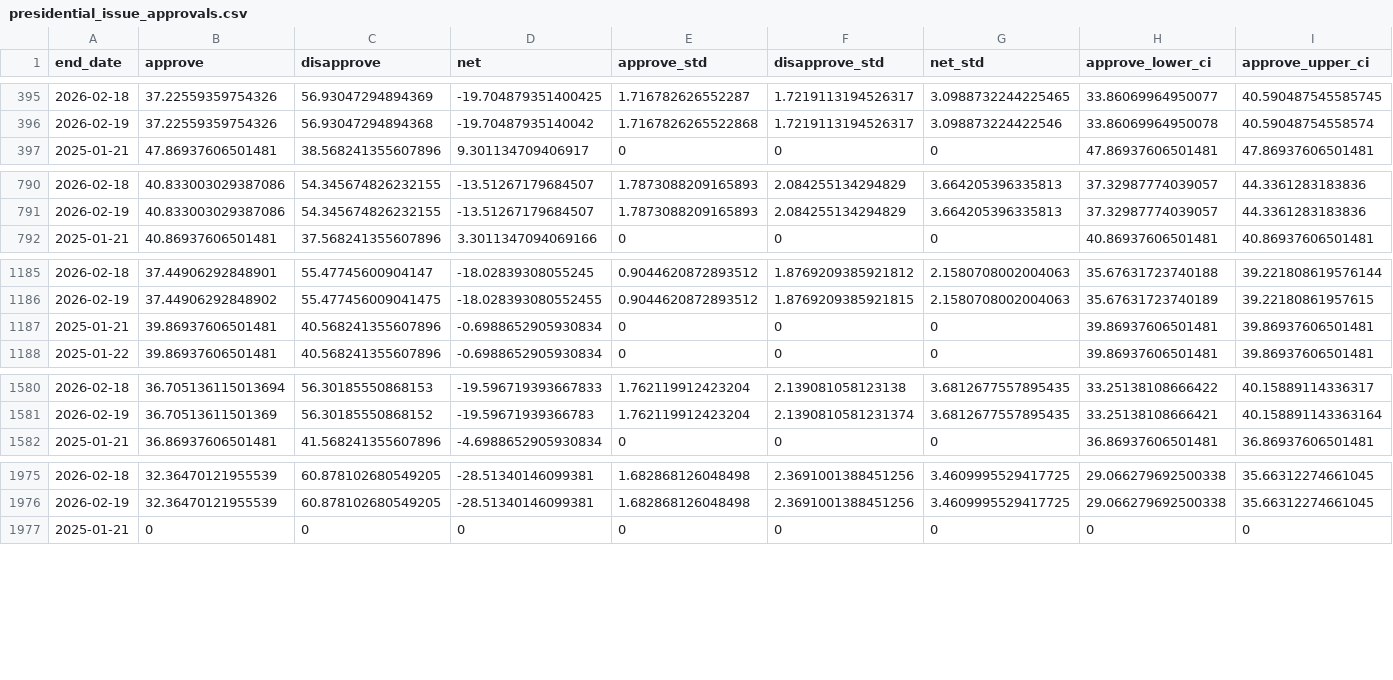
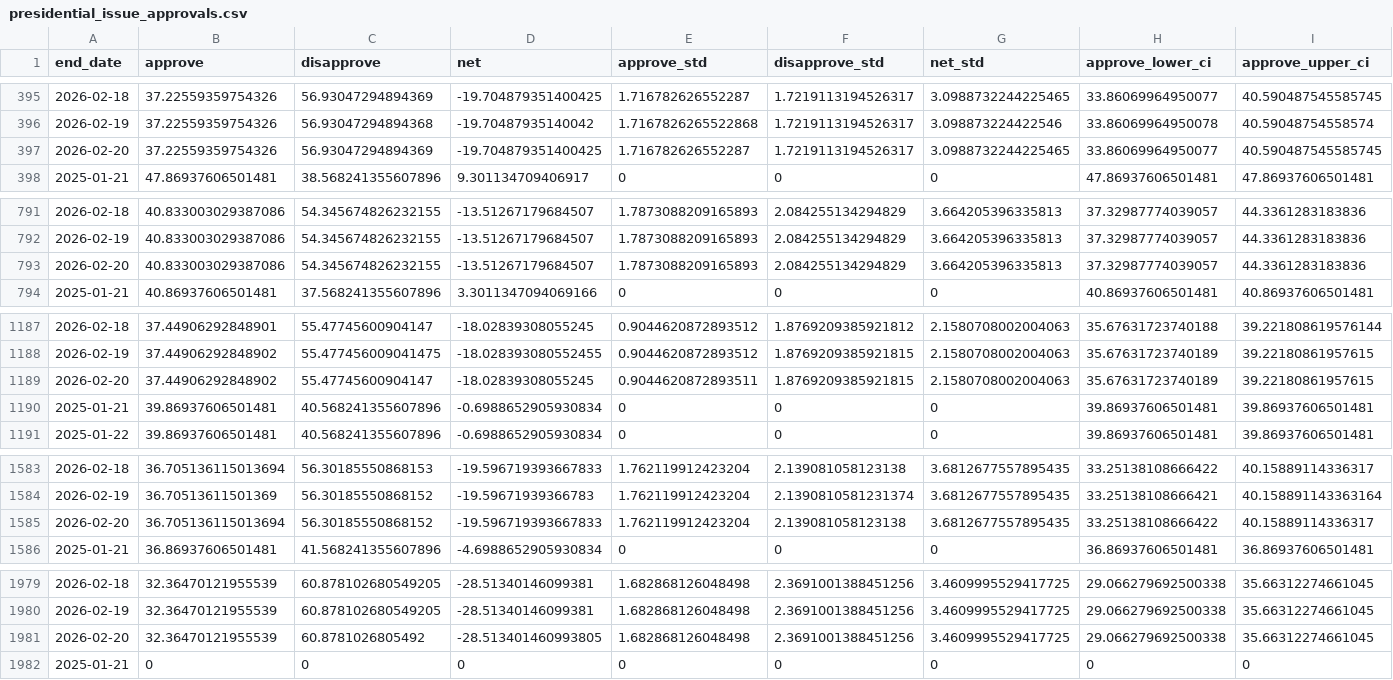
Before and after one commit to Hackquantumcpp/snoutcounter-backend, a CSV file: averages/presidential_issue_approvals.csv, drawn as a sheet; only a part is shown, gaps mark what is left out; rows hold the shown columns only; the diff covers the shown part only; the diff names each change by its address in the sheet, - before the commit and + after, or states it on an @@ line.

```diff
--- a/averages/presidential_issue_approvals.csv
+++ b/averages/presidential_issue_approvals.csv
+row 397: 2026-02-20 | 37.22559359754326 | 56.93047294894369 | -19.704879351400425 | 1.716782626552287 | 1.7219113194526317 | 3.0988732244225465 | 33.86069964950077 | 40.590487545585745
+row 793: 2026-02-20 | 40.833003029387086 | 54.345674826232155 | -13.51267179684507 | 1.7873088209165893 | 2.084255134294829 | 3.664205396335813 | 37.32987774039057 | 44.3361283183836
+row 1189: 2026-02-20 | 37.44906292848902 | 55.47745600904147 | -18.02839308055245 | 0.9044620872893511 | 1.8769209385921815 | 2.1580708002004063 | 35.67631723740189 | 39.22180861957615
+row 1585: 2026-02-20 | 36.705136115013694 | 56.30185550868152 | -19.596719393667833 | 1.762119912423204 | 2.139081058123138 | 3.6812677557895435 | 33.25138108666422 | 40.15889114336317
+row 1981: 2026-02-20 | 32.36470121955539 | 60.8781026805492 | -28.513401460993805 | 1.682868126048498 | 2.3691001388451256 | 3.4609995529417725 | 29.066279692500338 | 35.66312274661045
```
Also changed, not shown: 2 added rows elsewhere in this file, averages/presidential_RV_approval.csv, averages/presidential_gen_approval.csv, 8 other files.
